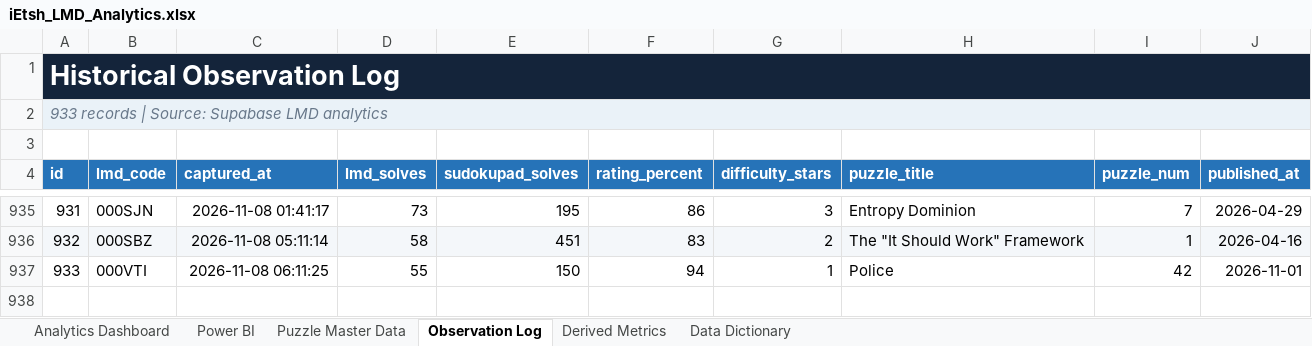
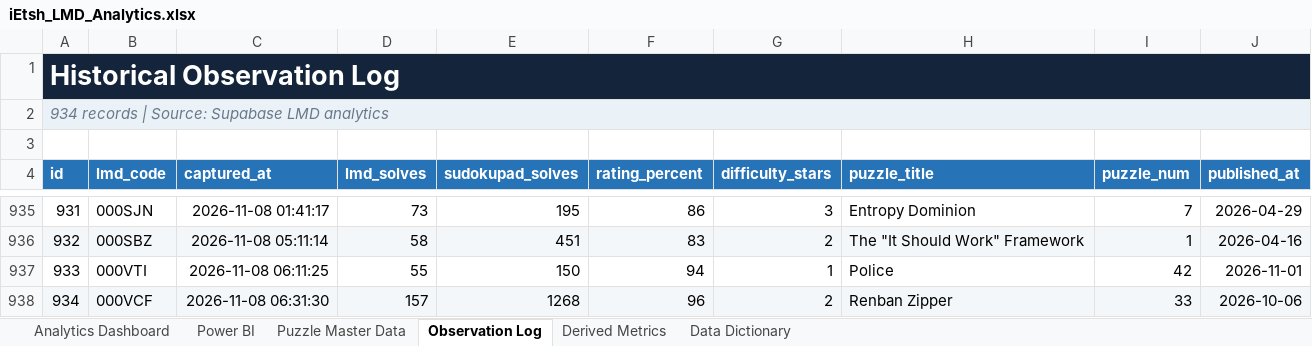
Before and after one commit to iEtsh/iEtsh.sudoku, an Excel workbook: sudoku-ietsh/ietsh/lmd/exports/iEtsh_LMD_Analytics.xlsx, sheet Observation Log, drawn as a sheet; only a part is shown, gaps mark what is left out; values as stored, in another font and other column widths than the file's, no borders; table styles not drawn; the diff names each change by its address in the sheet, - before the commit and + after, or states it on an @@ line.

```diff
--- a/sudoku-ietsh/ietsh/lmd/exports/iEtsh_LMD_Analytics.xlsx (sheet Observation Log)
+++ b/sudoku-ietsh/ietsh/lmd/exports/iEtsh_LMD_Analytics.xlsx (sheet Observation Log)
@@ column A (id) renumbered in row 2 @@
+row 938: 934 | 000VCF | 2026-11-08 06:31:30 | 157 | 1268 | 96 | 2 | Renban Zipper | 33 | 2026-10-06
```
Also changed, not shown: sheet Puzzle Master Data, sheet Derived Metrics, sheet Power BI, sheet Analytics Dashboard, sheet Data Dictionary, hidden cells, charts or pictures, 1 other file.
